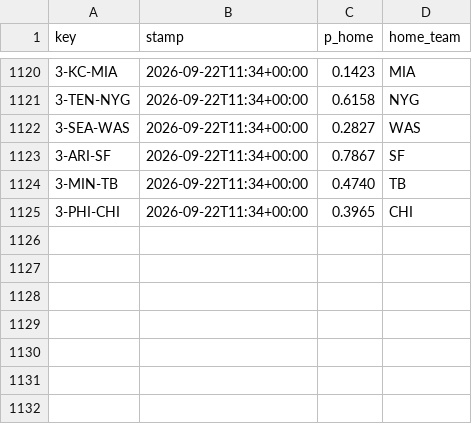
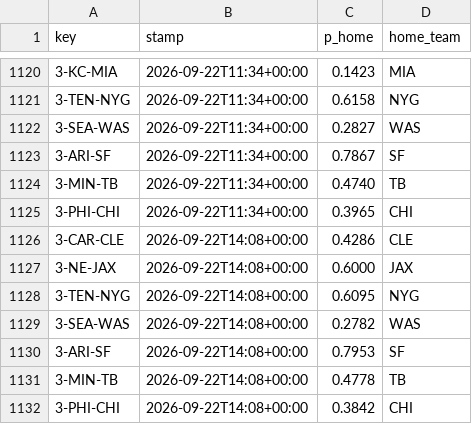
Before and after one commit to Cako18/gridiron-data, a CSV file: data/line_history.csv, drawn as a sheet; only a part is shown, gaps mark what is left out.

```diff
--- a/data/line_history.csv
+++ b/data/line_history.csv
@@ -1125 +1125,8 @@ key,stamp,p_home,home_team
 3-PHI-CHI,2026-09-22T11:34+00:00,0.3965,CHI
+3-CAR-CLE,2026-09-22T14:08+00:00,0.4286,CLE
+3-NE-JAX,2026-09-22T14:08+00:00,0.6000,JAX
+3-TEN-NYG,2026-09-22T14:08+00:00,0.6095,NYG
+3-SEA-WAS,2026-09-22T14:08+00:00,0.2782,WAS
+3-ARI-SF,2026-09-22T14:08+00:00,0.7953,SF
+3-MIN-TB,2026-09-22T14:08+00:00,0.4778,TB
+3-PHI-CHI,2026-09-22T14:08+00:00,0.3842,CHI
```
Also changed, not shown: data/vegas_duel.csv, 4 other files.
